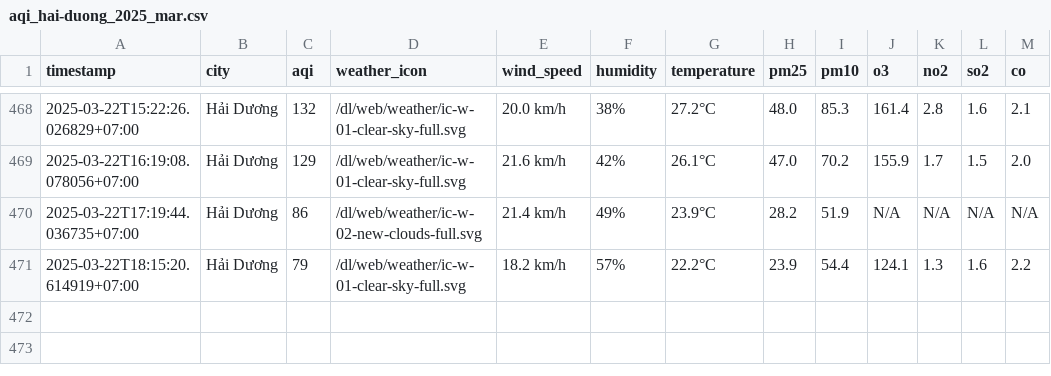
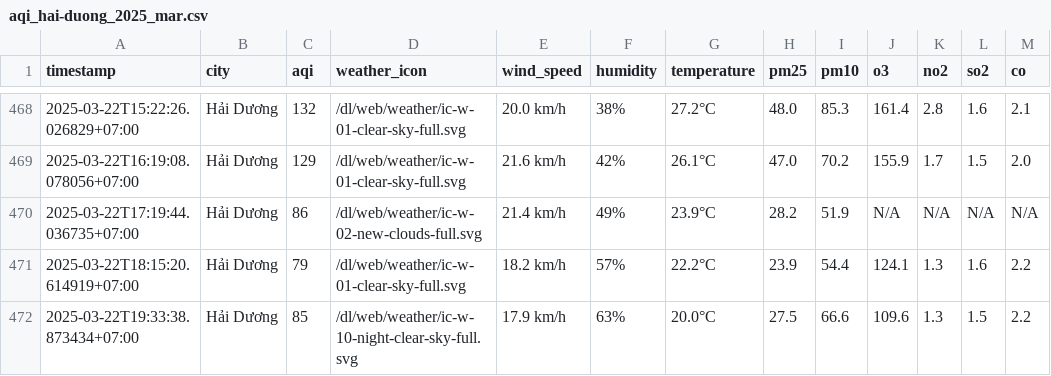
Before and after one commit to dothang08/thu_nghiem, a CSV file: result/hai-duong/aqi_hai-duong_2025_mar.csv, drawn as a sheet; only a part is shown, gaps mark what is left out; the diff names each change by its address in the sheet, - before the commit and + after, or states it on an @@ line.

```diff
--- a/result/hai-duong/aqi_hai-duong_2025_mar.csv
+++ b/result/hai-duong/aqi_hai-duong_2025_mar.csv
+row 472: 2025-03-22T19:33:38.873434+07:00 | Hải Dương | 85 | /dl/web/weather/ic-w-10-night-clear-sky-full.svg | 17.9 km/h | 63% | 20.0°C | 27.5 | 66.6 | 109.6 | 1.3 | 1.5 | 2.2
```
Also changed, not shown: aqi_selected_cities.csv, result/hai-phong/aqi_hai-phong_2025_mar.csv, 10 other files.
